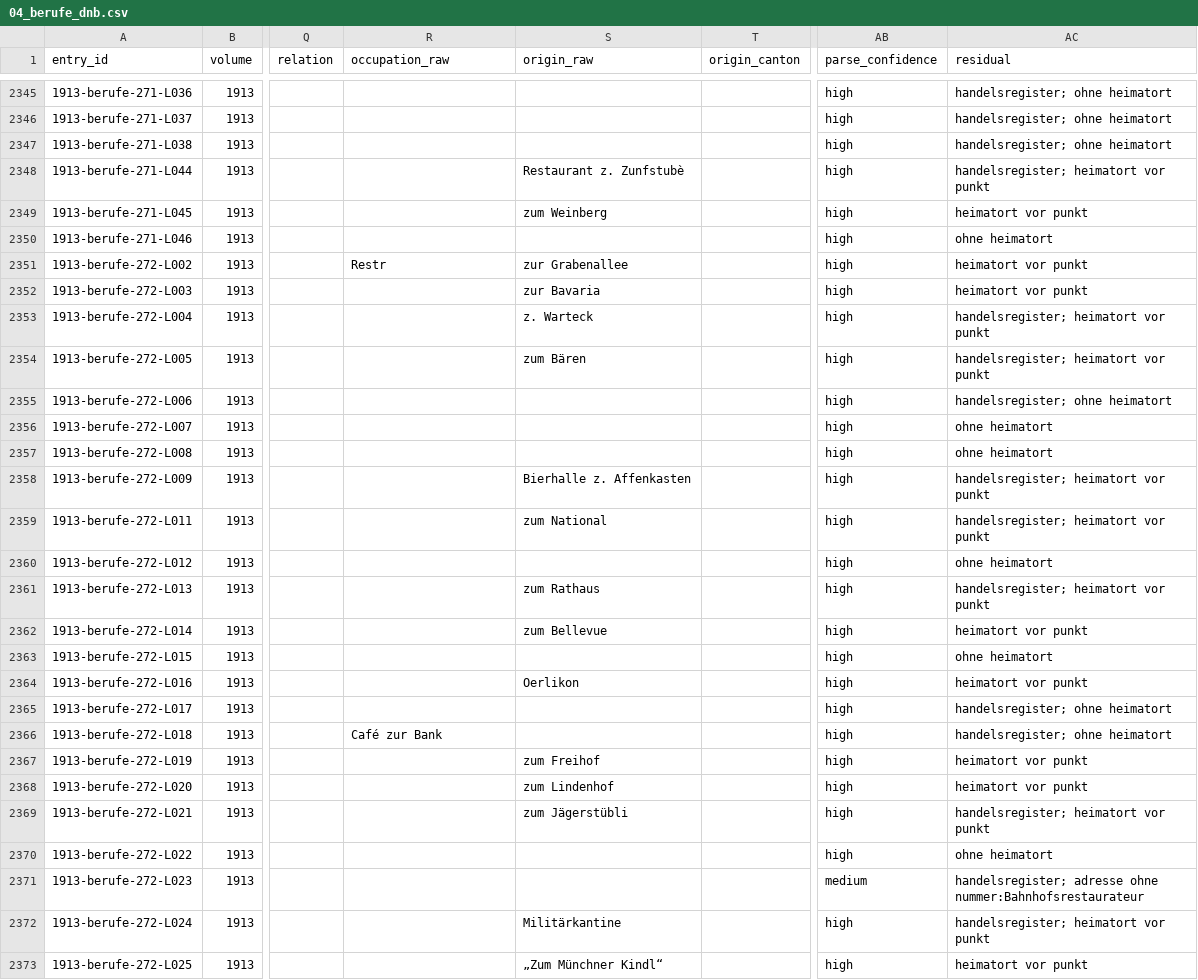
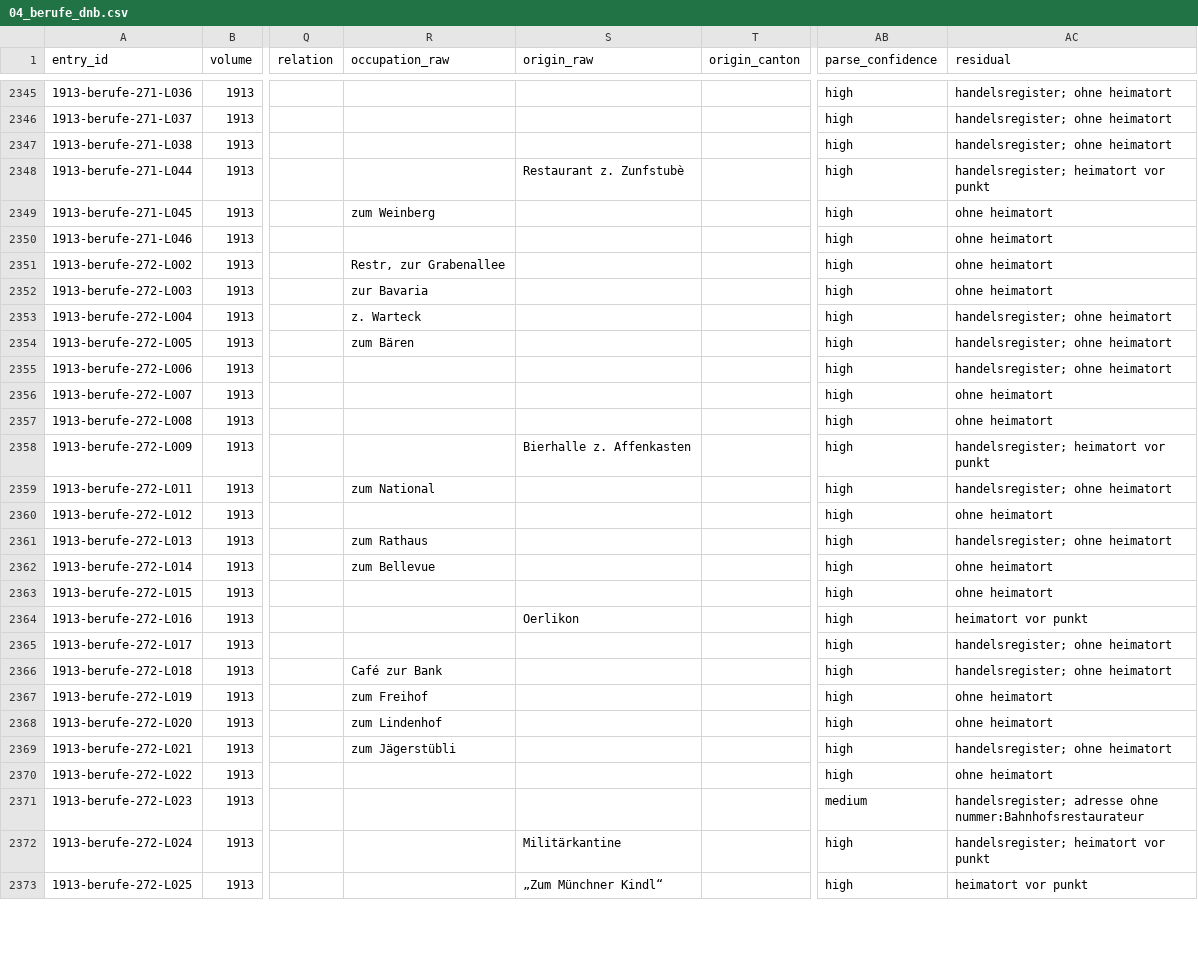
Before and after one commit to thodel/adressbuecher-aarau, a CSV file: data/csv/04_berufe_dnb.csv, drawn as a sheet; only a part is shown, gaps mark what is left out; the diff covers the shown part only; the diff names each change by its address in the sheet, - before the commit and + after, or states it on an @@ line.

```diff
--- a/data/csv/04_berufe_dnb.csv
+++ b/data/csv/04_berufe_dnb.csv
-R2349 (occupation_raw): (empty)
+R2349 (occupation_raw): zum Weinberg
-S2349 (origin_raw): zum Weinberg
+S2349 (origin_raw): (empty)
-AC2349 (residual): heimatort vor punkt
+AC2349 (residual): ohne heimatort
-R2351 (occupation_raw): Restr
+R2351 (occupation_raw): Restr, zur Grabenallee
-S2351 (origin_raw): zur Grabenallee
+S2351 (origin_raw): (empty)
-AC2351:AC2352 (residual): heimatort vor punkt
+AC2351:AC2352 (residual): ohne heimatort
-R2352 (occupation_raw): (empty)
+R2352 (occupation_raw): zur Bavaria
-S2352 (origin_raw): zur Bavaria
+S2352 (origin_raw): (empty)
-R2353 (occupation_raw): (empty)
+R2353 (occupation_raw): z. Warteck
-S2353 (origin_raw): z. Warteck
+S2353 (origin_raw): (empty)
-AC2353:AC2354 (residual): handelsregister; heimatort vor punkt
+AC2353:AC2354 (residual): handelsregister; ohne heimatort
-R2354 (occupation_raw): (empty)
+R2354 (occupation_raw): zum Bären
-S2354 (origin_raw): zum Bären
+S2354 (origin_raw): (empty)
-R2359 (occupation_raw): (empty)
+R2359 (occupation_raw): zum National
-S2359 (origin_raw): zum National
+S2359 (origin_raw): (empty)
-AC2359 (residual): handelsregister; heimatort vor punkt
+AC2359 (residual): handelsregister; ohne heimatort
-R2361 (occupation_raw): (empty)
+R2361 (occupation_raw): zum Rathaus
-S2361 (origin_raw): zum Rathaus
+S2361 (origin_raw): (empty)
-AC2361 (residual): handelsregister; heimatort vor punkt
+AC2361 (residual): handelsregister; ohne heimatort
-R2362 (occupation_raw): (empty)
+R2362 (occupation_raw): zum Bellevue
-S2362 (origin_raw): zum Bellevue
+S2362 (origin_raw): (empty)
-AC2362 (residual): heimatort vor punkt
+AC2362 (residual): ohne heimatort
-R2367 (occupation_raw): (empty)
+R2367 (occupation_raw): zum Freihof
-S2367 (origin_raw): zum Freihof
+S2367 (origin_raw): (empty)
-AC2367:AC2368 (residual): heimatort vor punkt
+AC2367:AC2368 (residual): ohne heimatort
-R2368 (occupation_raw): (empty)
+R2368 (occupation_raw): zum Lindenhof
-S2368 (origin_raw): zum Lindenhof
+S2368 (origin_raw): (empty)
-R2369 (occupation_raw): (empty)
+R2369 (occupation_raw): zum Jägerstübli
-S2369 (origin_raw): zum Jägerstübli
+S2369 (origin_raw): (empty)
-AC2369 (residual): handelsregister; heimatort vor punkt
+AC2369 (residual): handelsregister; ohne heimatort
```
Also changed, not shown: 63 edited cells elsewhere in this file, data/csv/06_origins.csv, data/csv/10_authority_links.csv, 8 other files.
